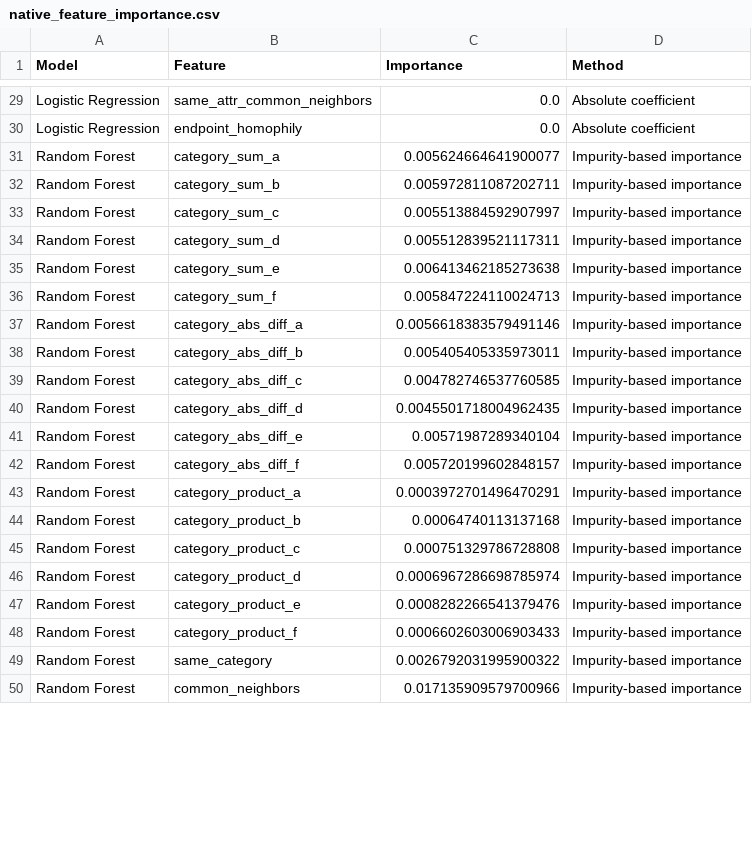
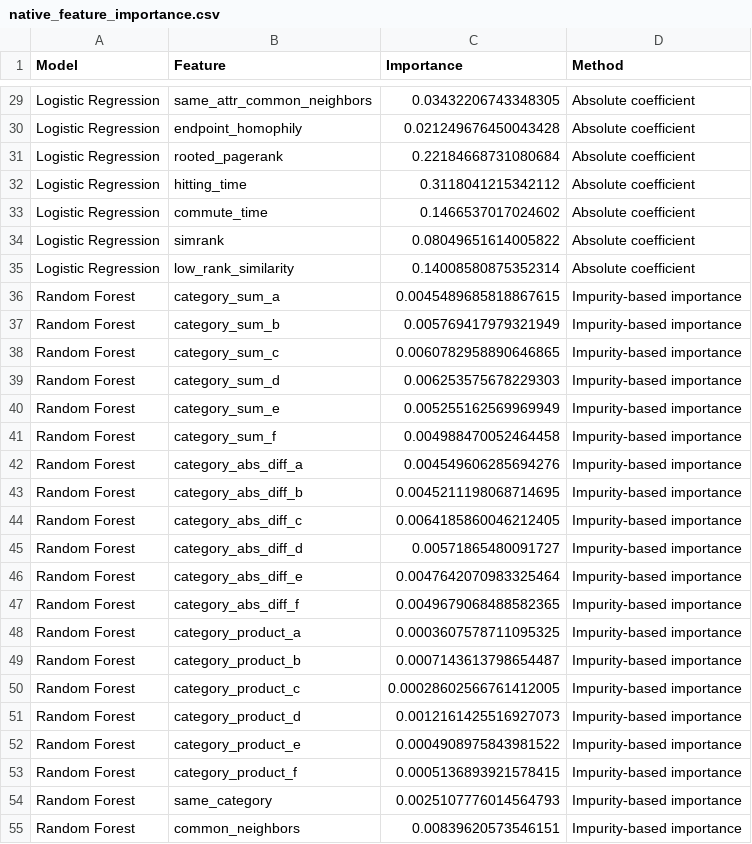
Before and after one commit to semkjaer/network_prediction, a CSV file: finetuning/finetuned_model_evaluation/feature_importance/native_feature_importance.csv, drawn as a sheet; only a part is shown, gaps mark what is left out; addresses are those after the commit; the diff covers the shown part only; the diff names each change by its address in the sheet, - before the commit and + after, or states it on an @@ line.

```diff
--- a/finetuning/finetuned_model_evaluation/feature_importance/native_feature_importance.csv
+++ b/finetuning/finetuned_model_evaluation/feature_importance/native_feature_importance.csv
-C29 (Importance): 0.0
+C29 (Importance): 0.03432206743348305
-C30 (Importance): 0.0
+C30 (Importance): 0.021249676450043428
+row 31: Logistic Regression | rooted_pagerank | 0.22184668731080684 | Absolute coefficient
+row 32: Logistic Regression | hitting_time | 0.3118041215342112 | Absolute coefficient
+row 33: Logistic Regression | commute_time | 0.1466537017024602 | Absolute coefficient
+row 34: Logistic Regression | simrank | 0.08049651614005822 | Absolute coefficient
+row 35: Logistic Regression | low_rank_similarity | 0.14008580875352314 | Absolute coefficient
-C36 (Importance): 0.005624664641900077
+C36 (Importance): 0.0045489685818867615
-C37 (Importance): 0.005972811087202711
+C37 (Importance): 0.005769417979321949
-C38 (Importance): 0.005513884592907997
+C38 (Importance): 0.0060782958890646865
-C39 (Importance): 0.005512839521117311
+C39 (Importance): 0.006253575678229303
-C40 (Importance): 0.006413462185273638
+C40 (Importance): 0.005255162569969949
-C41 (Importance): 0.005847224110024713
+C41 (Importance): 0.004988470052464458
-C42 (Importance): 0.0056618383579491146
+C42 (Importance): 0.004549606285694276
-C43 (Importance): 0.005405405335973011
+C43 (Importance): 0.0045211198068714695
-C44 (Importance): 0.004782746537760585
+C44 (Importance): 0.0064185860046212405
-C45 (Importance): 0.0045501718004962435
+C45 (Importance): 0.00571865480091727
-C46 (Importance): 0.00571987289340104
+C46 (Importance): 0.0047642070983325464
-C47 (Importance): 0.005720199602848157
+C47 (Importance): 0.0049679068488582365
-C48 (Importance): 0.0003972701496470291
+C48 (Importance): 0.0003607578711095325
-C49 (Importance): 0.00064740113137168
+C49 (Importance): 0.0007143613798654487
-C50 (Importance): 0.000751329786728808
+C50 (Importance): 0.00028602566761412005
-C51 (Importance): 0.0006967286698785974
+C51 (Importance): 0.0012161425516927073
-C52 (Importance): 0.0008282266541379476
+C52 (Importance): 0.0004908975843981522
-C53 (Importance): 0.0006602603006903433
+C53 (Importance): 0.0005136893921578415
-C54 (Importance): 0.0026792031995900322
+C54 (Importance): 0.0025107776014564793
-C55 (Importance): 0.017135909579700966
+C55 (Importance): 0.00839620573546151
```
Also changed, not shown: 15 added rows and 75 edited cells elsewhere in this file, finetuning/catboost_accuracy_grid_results/feature_importance.csv, finetuning/finetuned_model_evaluation/feature_importance/permutation_feature_importance.csv, 51 other files.
